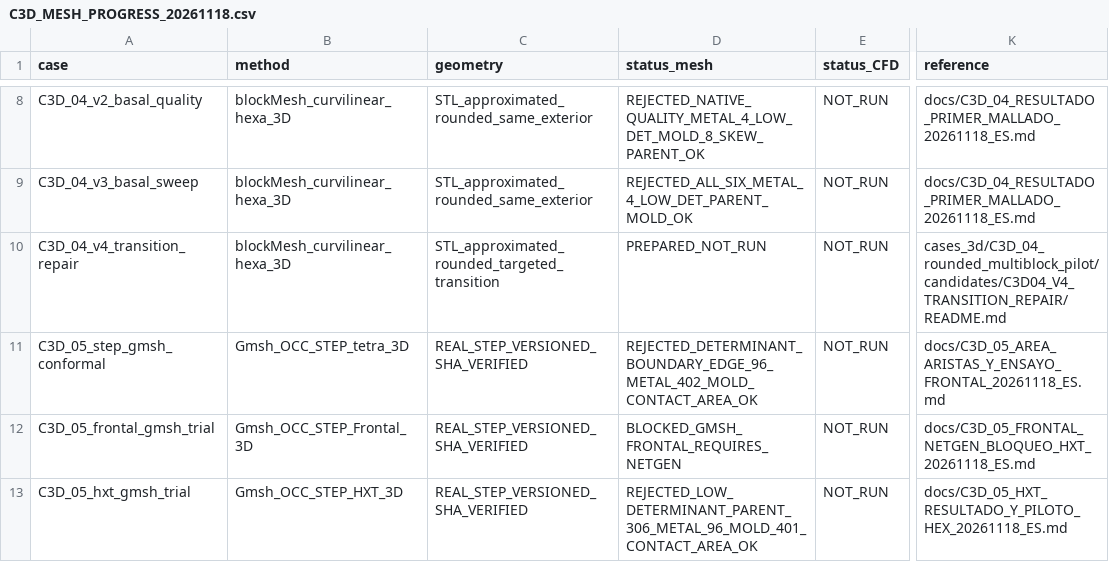
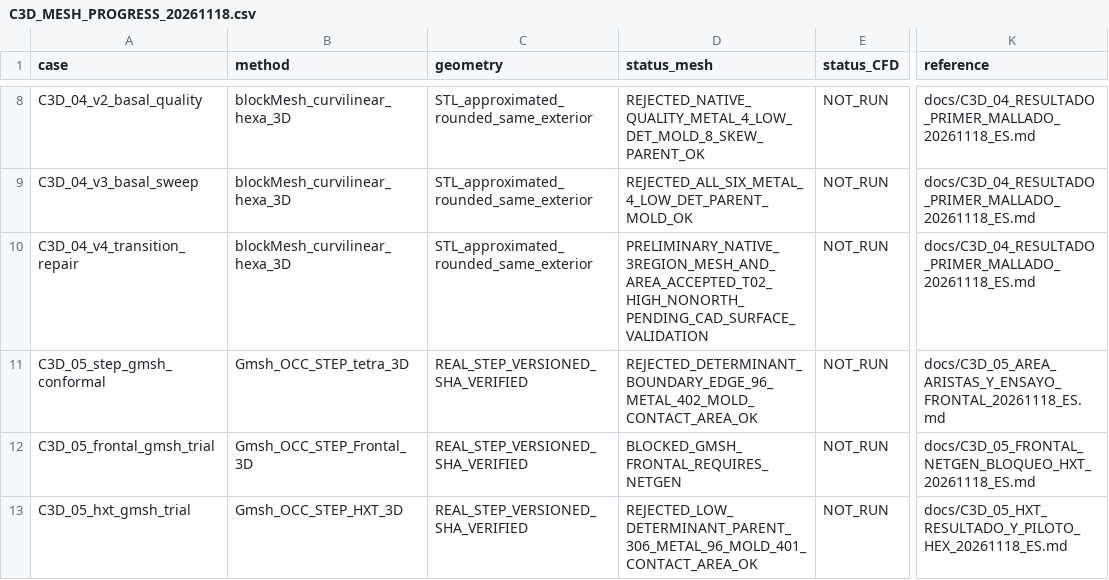
Before and after one commit to michels-lab/MasterProject, a CSV file: docs/C3D_MESH_PROGRESS_20261118.csv, drawn as a sheet; only a part is shown, gaps mark what is left out; the diff names each change by its address in the sheet, - before the commit and + after, or states it on an @@ line.

Commit message:
docs(c3d04-a): register real V4/T02 accepted 3-region native mesh, no CFD

```diff
--- a/docs/C3D_MESH_PROGRESS_20261118.csv
+++ b/docs/C3D_MESH_PROGRESS_20261118.csv
-C10 (geometry): STL_approximated_rounded_targeted_transition
+C10 (geometry): STL_approximated_rounded_same_exterior
-D10 (status_mesh): PREPARED_NOT_RUN
+D10 (status_mesh): PRELIMINARY_NATIVE_3REGION_MESH_AND_AREA_ACCEPTED_T02_HIGH_NONORTH_PENDING_CAD_SURFACE_VALIDATION
-K10 (reference): cases_3d/C3D_04_rounded_multiblock_pilot/candidates/C3D04_V4_TRANSITION_REPAIR/README.md
+K10 (reference): docs/C3D_04_RESULTADO_PRIMER_MALLADO_20261118_ES.md
```
